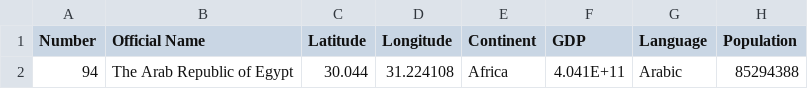
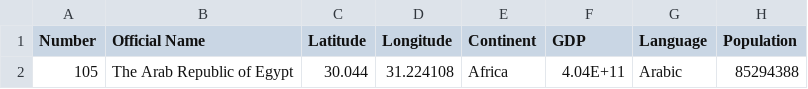
Before and after one commit to 9907daniel/Givplus, a CSV file: backend/files/nation/Egypt.csv, drawn as a sheet; only a part is shown; the diff names each change by its address in the sheet, - before the commit and + after, or states it on an @@ line.

```diff
--- a/backend/files/nation/Egypt.csv
+++ b/backend/files/nation/Egypt.csv
-A2 (Number): 94
+A2 (Number): 105
-F2 (GDP): 4.041E+11
+F2 (GDP): 4.04E+11
```
Also changed, not shown: backend/files/nation/Japan.csv, backend/files/nation/Lebanon.csv, 3 other files.
